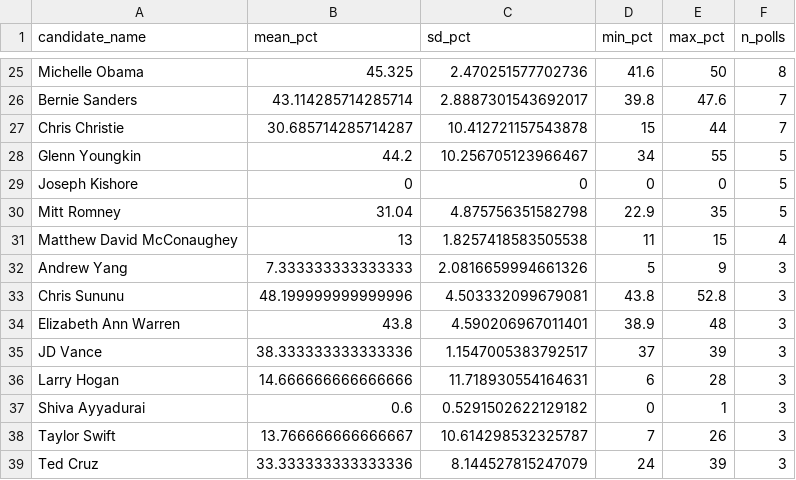
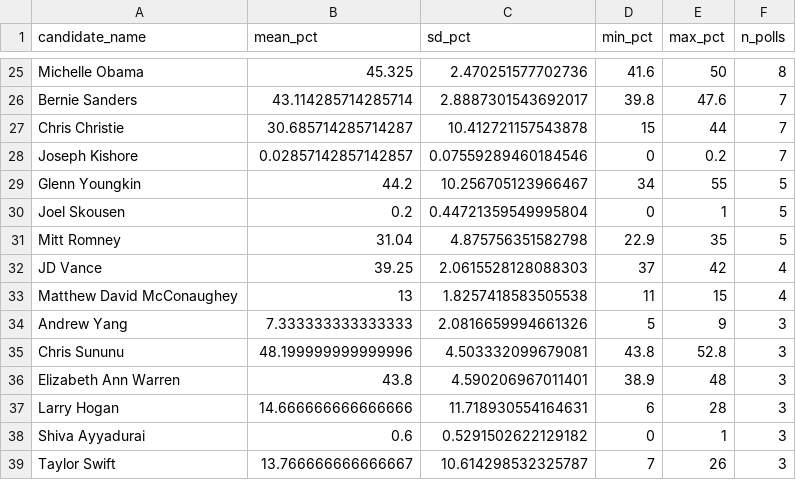
Before and after one commit to HarshMPareek/USA_Election_Prediction, a CSV file: data/02-analysis_data/summary_stats_by_candidate.csv, drawn as a sheet; only a part is shown, gaps mark what is left out; the shorter side is filled out with more unchanged rows; the diff covers the shown part only.

```diff
--- a/data/02-analysis_data/summary_stats_by_candidate.csv
+++ b/data/02-analysis_data/summary_stats_by_candidate.csv
@@ -27,5 +27,7 @@ Bernie Sanders,43.114285714285714,2.8887301543692017,39.8,47.6,7
 Chris Christie,30.685714285714287,10.412721157543878,15,44,7
+Joseph Kishore,0.02857142857142857,0.07559289460184546,0,0.2,7
 Glenn Youngkin,44.2,10.256705123966467,34,55,5
-Joseph Kishore,0,0,0,0,5
+Joel Skousen,0.2,0.44721359549995804,0,1,5
 Mitt Romney,31.04,4.875756351582798,22.9,35,5
+JD Vance,39.25,2.0615528128088303,37,42,4
 Matthew David McConaughey,13,1.8257418583505538,11,15,4
@@ -34,3 +36,2 @@ Chris Sununu,48.199999999999996,4.503332099679081,43.8,52.8,3
 Elizabeth Ann Warren,43.8,4.590206967011401,38.9,48,3
-JD Vance,38.333333333333336,1.1547005383792517,37,39,3
 Larry Hogan,14.666666666666666,11.718930554164631,6,28,3
```
Also changed, not shown: 3 added rows, 3 removed rows and 19 edited cells elsewhere in this file, 13 other files.
